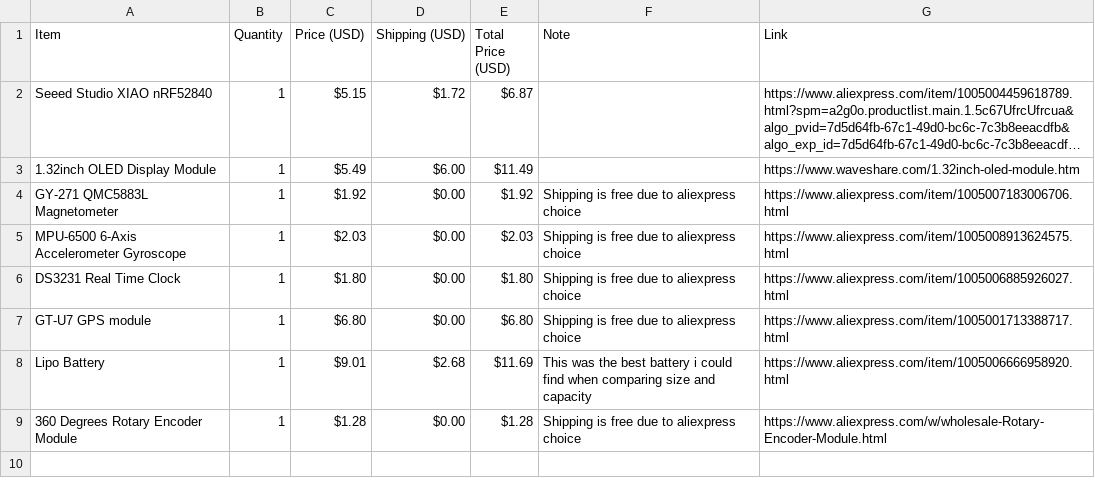
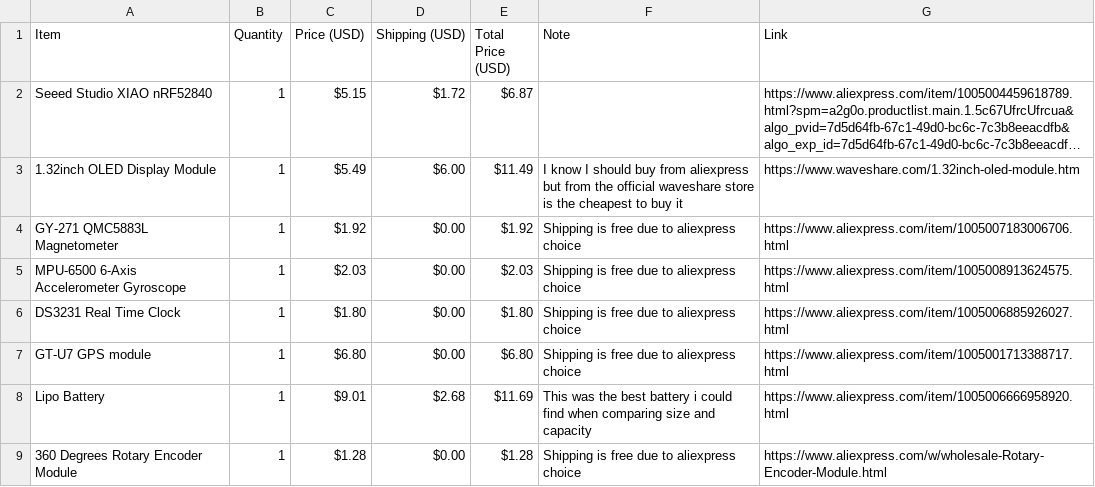
Before and after one commit to Limit-sest/multi-tool, a CSV file: BOM.csv, drawn as a sheet; long unchanged cells end in …; the diff names each change by its address in the sheet, - before the commit and + after, or states it on an @@ line.

Commit message:
Update BOM.csv

```diff
--- a/BOM.csv
+++ b/BOM.csv
-F3 (Note): (empty)
+F3 (Note): I know I should buy from aliexpress but from the official waveshare store is the cheapest to buy it
```
